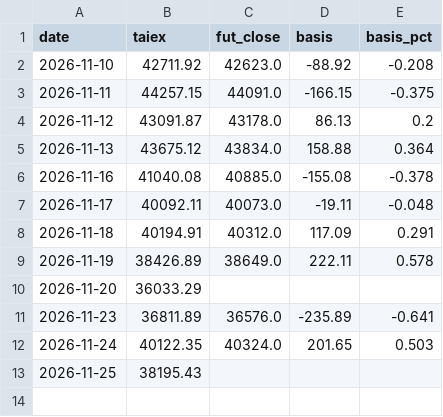
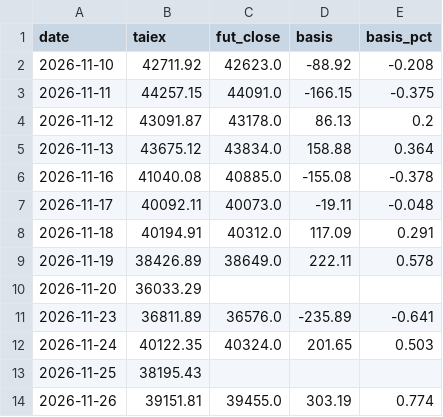
Before and after one commit to simpletechsa/data-notes, a CSV file: data/futures/basis.csv, drawn as a sheet.

```diff
--- a/data/futures/basis.csv
+++ b/data/futures/basis.csv
@@ -13 +13,2 @@
 2026-11-25,38195.43,,,
+2026-11-26,39151.81,39455.0,303.19,0.774
```
Also changed, not shown: data/futures/foreign_futures.csv, data/futures/put_call.csv, 14 other files.
